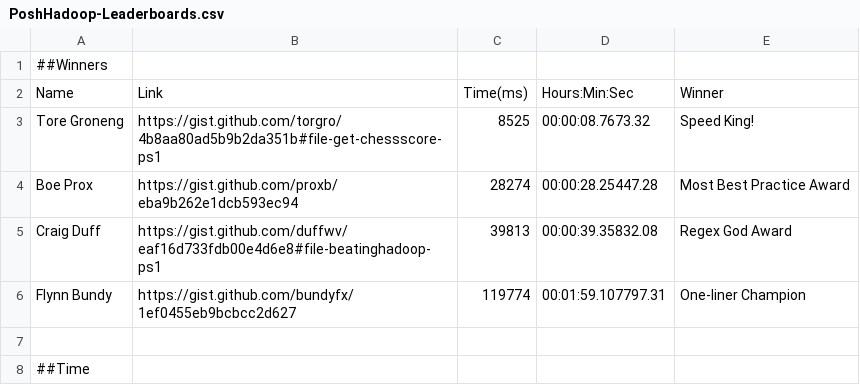
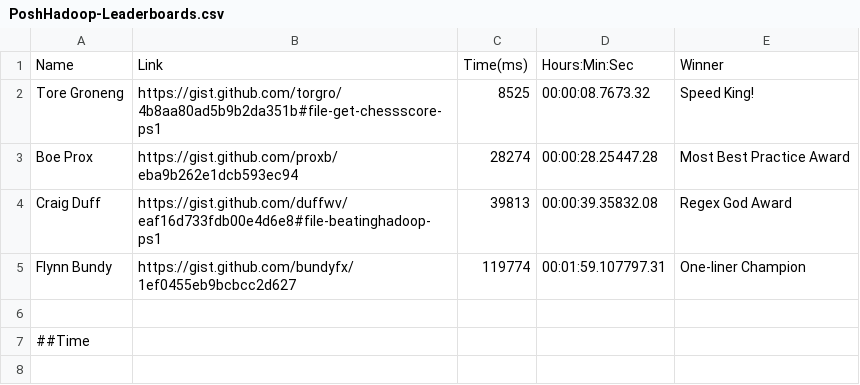
Before and after one commit to 1RedOne/BlogPosts, a CSV file: PoshHadoop-Leaderboards.csv, drawn as a sheet; only a part is shown; the shorter side is filled out with more unchanged rows.

Commit message:
Update PoshHadoop-Leaderboards.csv

```diff
--- a/PoshHadoop-Leaderboards.csv
+++ b/PoshHadoop-Leaderboards.csv
@@ -1,2 +1 @@
-##Winners
 Name,Link,Time(ms),Hours:Min:Sec,Winner
```
